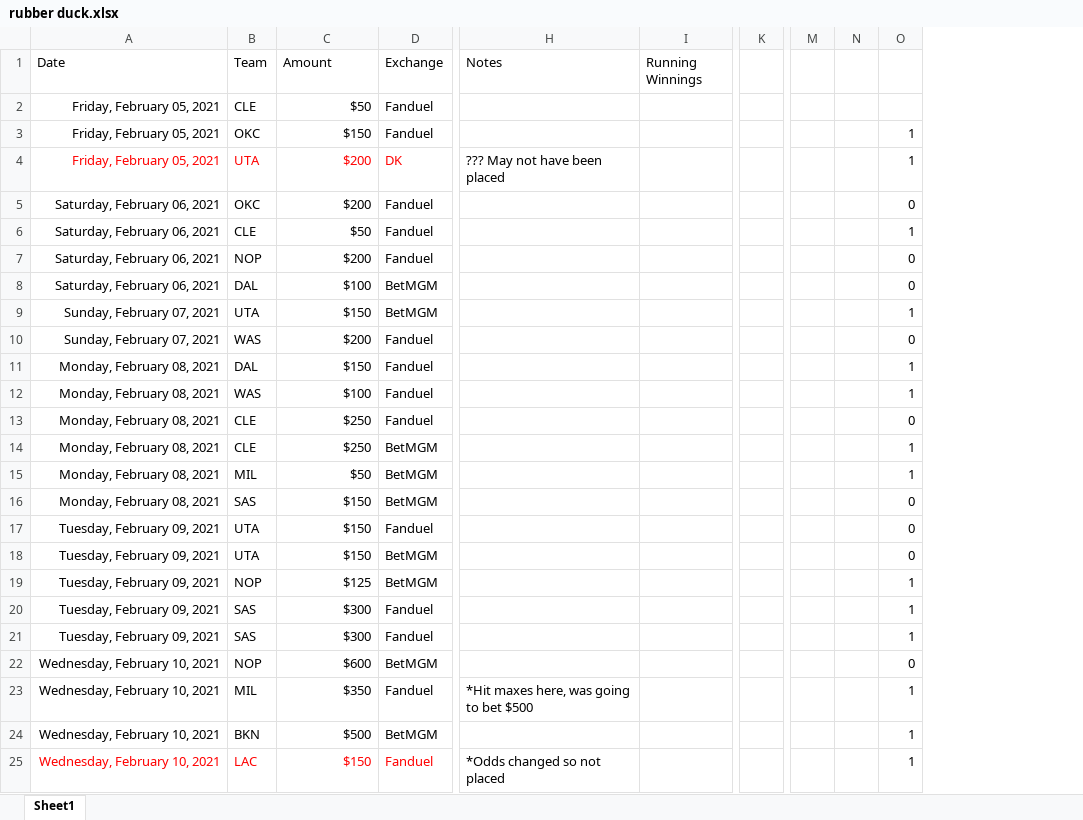
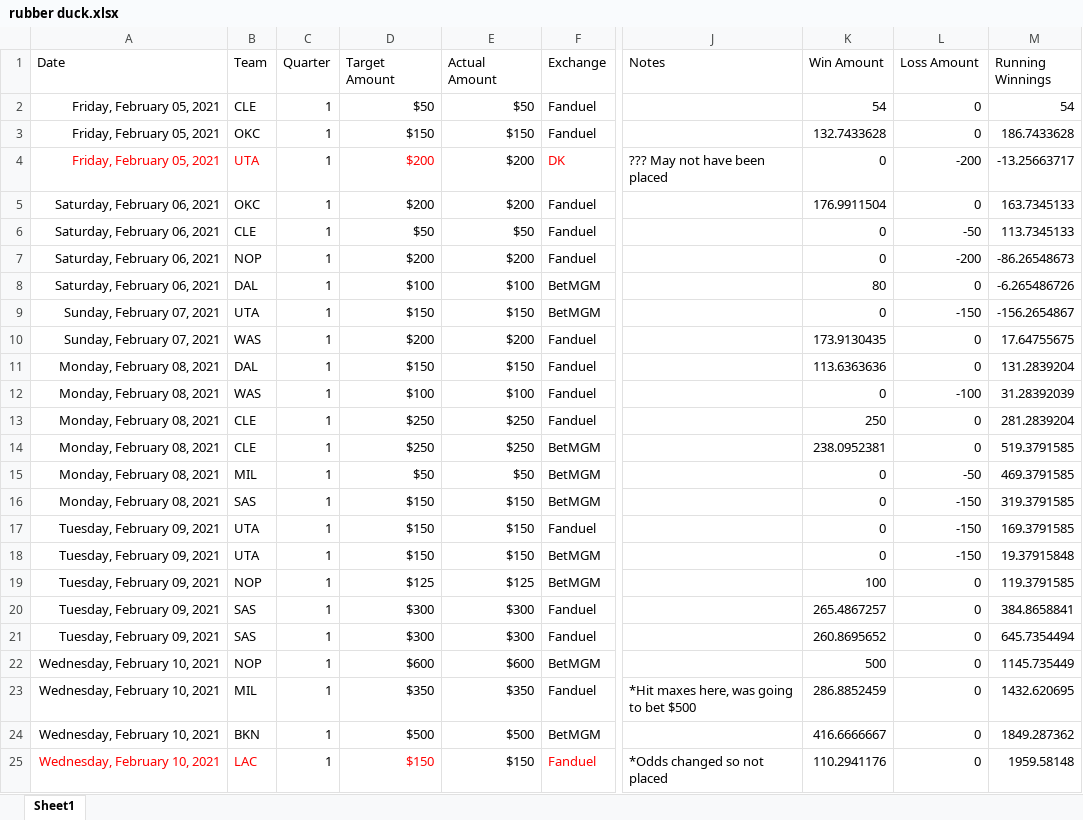
Before and after one commit to EllAchE/nba_tipoff, an Excel workbook: resources/rubber duck.xlsx, sheet Sheet1, drawn as a sheet; only a part is shown, gaps mark what is left out; values as stored, in another font and other column widths than the file's, no borders; removed rows and columns are numbered as before the commit, all else as after; the diff covers the shown part only; the diff names each change by its address in the sheet, - before the commit and + after, or states it on an @@ line.

Commit message:
updated rubber duck manually

```diff
--- a/resources/rubber duck.xlsx (sheet Sheet1)
+++ b/resources/rubber duck.xlsx (sheet Sheet1)
+column C (Quarter), rows 2-25: all 1
+column E (Actual Amount), rows 2-25: $50 | $150 | $200 | $200 | $50 | $200 | $100 | $150 | $200 | $150 | $100 | $250 | $250 | $50 | $150 | $150 | $150 | $125 | $300 | $300 | $600 | $350 | $500 | $150
+column K (Win Amount), rows 2-25: 54 | 132.7433628 | 0 | 176.9911504 | 0 | 0 | 80 | 0 | 173.9130435 | 113.6363636 | 0 | 250 | 238.0952381 | 0 | 0 | 0 | 0 | 100 | 265.4867257 | 260.8695652 | 500 | 286.8852459 | 416.6666667 | 110.2941176
+column L (Loss Amount), rows 2-25: 0 | 0 | -200 | 0 | -50 | -200 | 0 | -150 | 0 | 0 | -100 | 0 | 0 | -50 | -150 | -150 | -150 | 0 | 0 | 0 | 0 | 0 | 0 | 0
-column K, empty
-column M, empty
-column N, empty
-column O, rows 3-25: 1 | 1 | 0 | 1 | 0 | 0 | 1 | 0 | 1 | 1 | 0 | 1 | 1 | 0 | 0 | 0 | 1 | 1 | 1 | 0 | 1 | 1 | 1
-D1: Amount
+D1: Target Amount
-M2 (Running Winnings): (empty)
+M2 (Running Winnings): 54
-M3 (Running Winnings): (empty)
+M3 (Running Winnings): 186.7433628
-M4 (Running Winnings): (empty)
+M4 (Running Winnings): -13.25663717
-M5 (Running Winnings): (empty)
+M5 (Running Winnings): 163.7345133
-M6 (Running Winnings): (empty)
+M6 (Running Winnings): 113.7345133
-M7 (Running Winnings): (empty)
+M7 (Running Winnings): -86.26548673
-M8 (Running Winnings): (empty)
+M8 (Running Winnings): -6.265486726
-M9 (Running Winnings): (empty)
+M9 (Running Winnings): -156.2654867
-M10 (Running Winnings): (empty)
+M10 (Running Winnings): 17.64755675
-M11 (Running Winnings): (empty)
+M11 (Running Winnings): 131.2839204
-M12 (Running Winnings): (empty)
+M12 (Running Winnings): 31.28392039
-M13 (Running Winnings): (empty)
+M13 (Running Winnings): 281.2839204
-M14 (Running Winnings): (empty)
+M14 (Running Winnings): 519.3791585
-M15 (Running Winnings): (empty)
+M15 (Running Winnings): 469.3791585
-M16 (Running Winnings): (empty)
+M16 (Running Winnings): 319.3791585
-M17 (Running Winnings): (empty)
+M17 (Running Winnings): 169.3791585
-M18 (Running Winnings): (empty)
+M18 (Running Winnings): 19.37915848
-M19 (Running Winnings): (empty)
+M19 (Running Winnings): 119.3791585
-M20 (Running Winnings): (empty)
+M20 (Running Winnings): 384.8658841
-M21 (Running Winnings): (empty)
+M21 (Running Winnings): 645.7354494
-M22 (Running Winnings): (empty)
+M22 (Running Winnings): 1145.735449
-M23 (Running Winnings): (empty)
+M23 (Running Winnings): 1432.620695
-M24 (Running Winnings): (empty)
+M24 (Running Winnings): 1849.287362
-M25 (Running Winnings): (empty)
+M25 (Running Winnings): 1959.58148
```
Also changed, not shown: 46 added rows and 23 edited cells elsewhere in this sheet, 4 other files.
